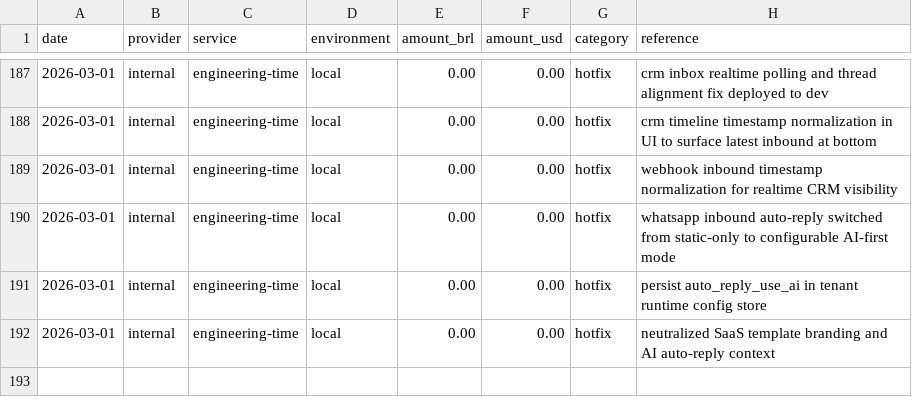
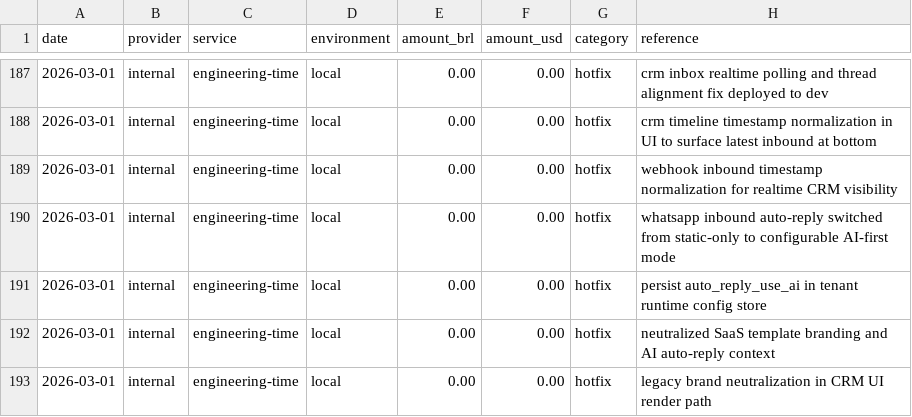
Before and after one commit to lucasricardolebre1984/SaaS, a CSV file: .specs/project/costlog.csv, drawn as a sheet; only a part is shown, gaps mark what is left out.

```diff
--- a/.specs/project/costlog.csv
+++ b/.specs/project/costlog.csv
@@ -192 +192,2 @@ date,provider,service,environment,amount_brl,amount_usd,category,reference
 2026-03-01,internal,engineering-time,local,0.00,0.00,hotfix,neutralized SaaS template branding and AI auto-reply context
+2026-03-01,internal,engineering-time,local,0.00,0.00,hotfix,legacy brand neutralization in CRM UI render path
```
Also changed, not shown: .specs/project/worklog.csv, 1 other file.
